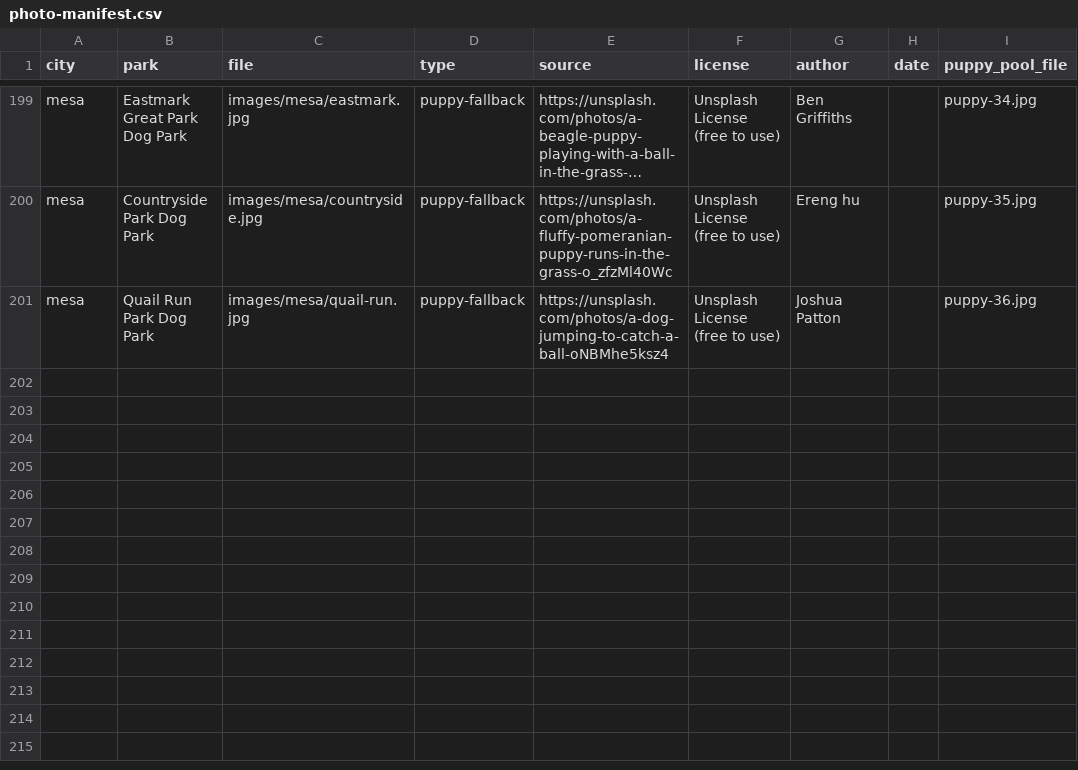
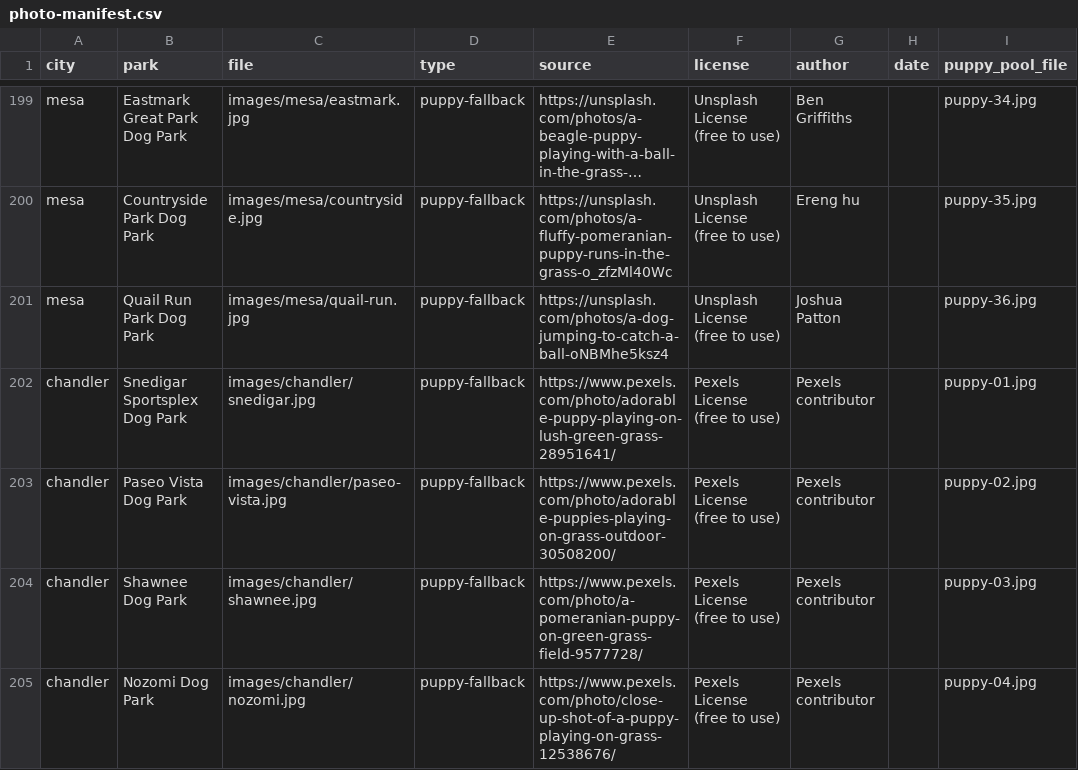
Before and after one commit to Spacemonkey-X/parkpaws, a CSV file: images/photo-manifest.csv, drawn as a sheet; only a part is shown, gaps mark what is left out; long unchanged cells end in …; the diff names each change by its address in the sheet, - before the commit and + after, or states it on an @@ line.

```diff
--- a/images/photo-manifest.csv
+++ b/images/photo-manifest.csv
+row 202: chandler | Snedigar Sportsplex Dog Park | images/chandler/snedigar.jpg | puppy-fallback | https://www.pexels.com/photo/adorable-puppy-playing-on-lush-green-grass-28951641/ | Pexels License (free to use) | Pexels contributor |  | puppy-01.jpg
+row 203: chandler | Paseo Vista Dog Park | images/chandler/paseo-vista.jpg | puppy-fallback | https://www.pexels.com/photo/adorable-puppies-playing-on-grass-outdoor-30508200/ | Pexels License (free to use) | Pexels contributor |  | puppy-02.jpg
+row 204: chandler | Shawnee Dog Park | images/chandler/shawnee.jpg | puppy-fallback | https://www.pexels.com/photo/a-pomeranian-puppy-on-green-grass-field-9577728/ | Pexels License (free to use) | Pexels contributor |  | puppy-03.jpg
+row 205: chandler | Nozomi Dog Park | images/chandler/nozomi.jpg | puppy-fallback | https://www.pexels.com/photo/close-up-shot-of-a-puppy-playing-on-grass-12538676/ | Pexels License (free to use) | Pexels contributor |  | puppy-04.jpg
```
Also changed, not shown: 11 other files.
